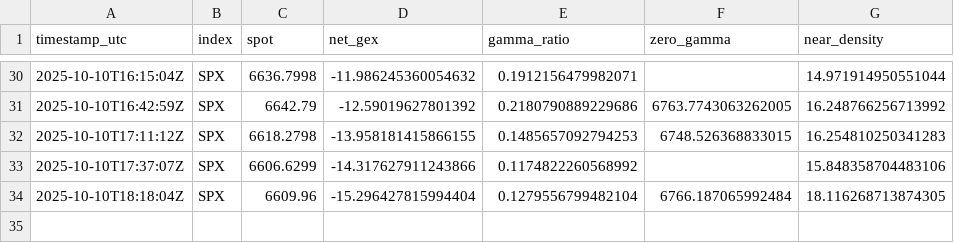
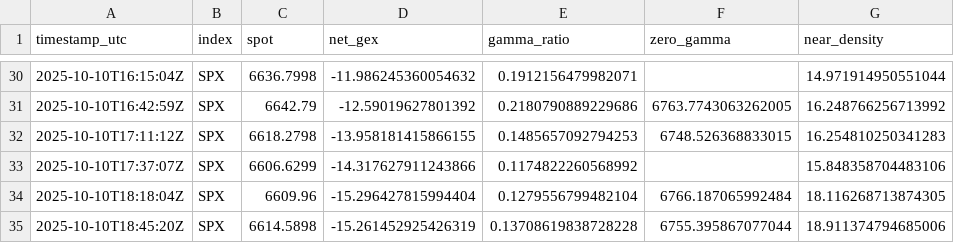
Before and after one commit to snucke1/Gamma-Reporter, a CSV file: data/intraday/gex_intraday.csv, drawn as a sheet; only a part is shown, gaps mark what is left out.

```diff
--- a/data/intraday/gex_intraday.csv
+++ b/data/intraday/gex_intraday.csv
@@ -34 +34,2 @@ timestamp_utc,index,spot,net_gex,gamma_ratio,zero_gamma,near_density
 2025-10-10T18:18:04Z,SPX,6609.96,-15.296427815994404,0.1279556799482104,6766.187065992484,18.116268713874305
+2025-10-10T18:45:20Z,SPX,6614.5898,-15.261452925426319,0.13708619838728228,6755.395867077044,18.911374794685006
```
Also changed, not shown: 1 other file.
